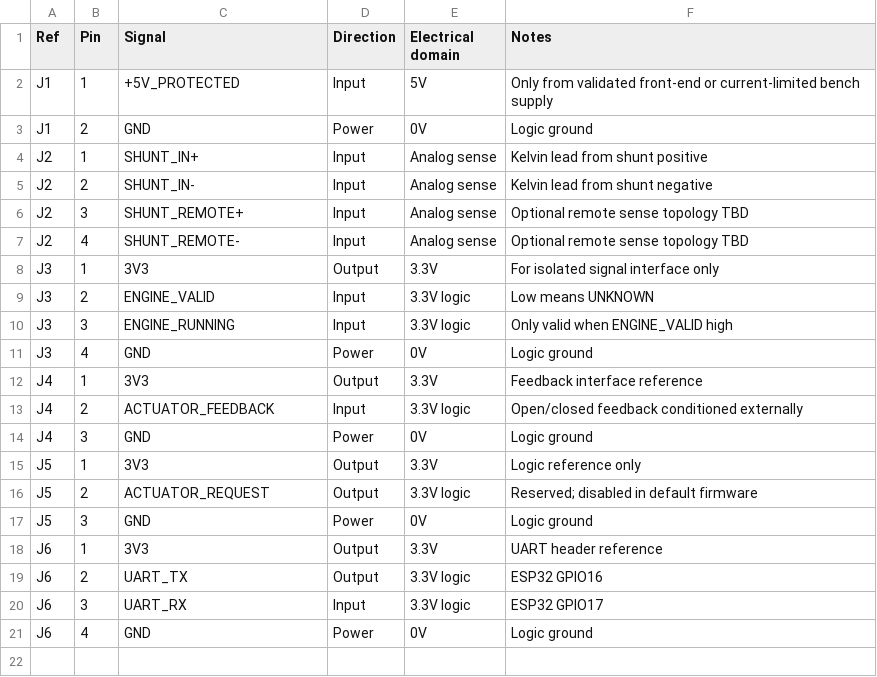
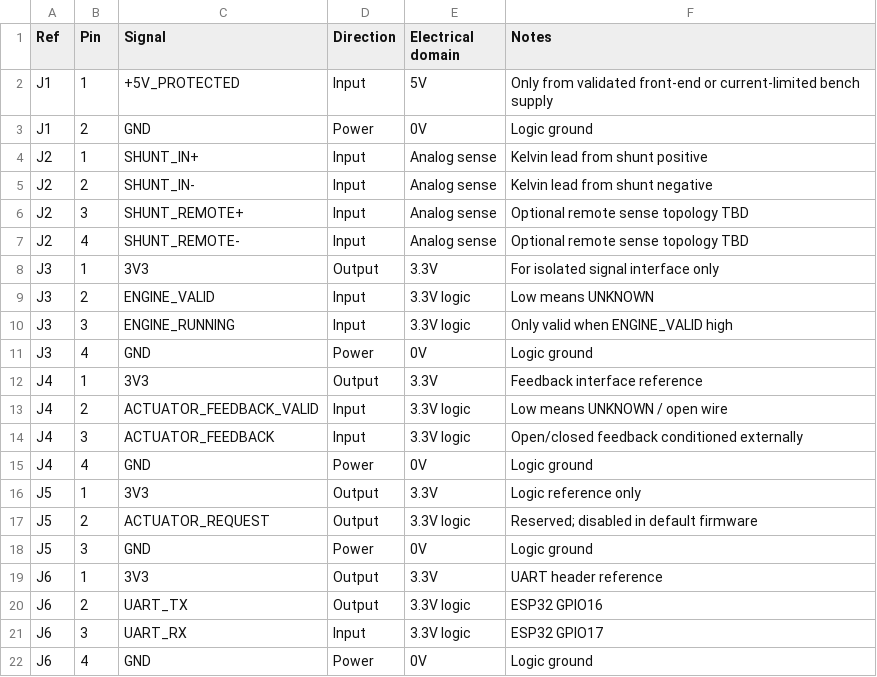
Before and after one commit to Tony855/smart-battery-protector, a CSV file: hardware/rev_a/connector_pinout.csv, drawn as a sheet.

Commit message:
Add fail-safe actuator feedback validity pin to Rev A connector

```diff
--- a/hardware/rev_a/connector_pinout.csv
+++ b/hardware/rev_a/connector_pinout.csv
@@ -12,4 +12,5 @@ J3,4,GND,Power,0V,Logic ground
 J4,1,3V3,Output,3.3V,Feedback interface reference
-J4,2,ACTUATOR_FEEDBACK,Input,3.3V logic,Open/closed feedback conditioned externally
-J4,3,GND,Power,0V,Logic ground
+J4,2,ACTUATOR_FEEDBACK_VALID,Input,3.3V logic,Low means UNKNOWN / open wire
+J4,3,ACTUATOR_FEEDBACK,Input,3.3V logic,Open/closed feedback conditioned externally
+J4,4,GND,Power,0V,Logic ground
 J5,1,3V3,Output,3.3V,Logic reference only
```
